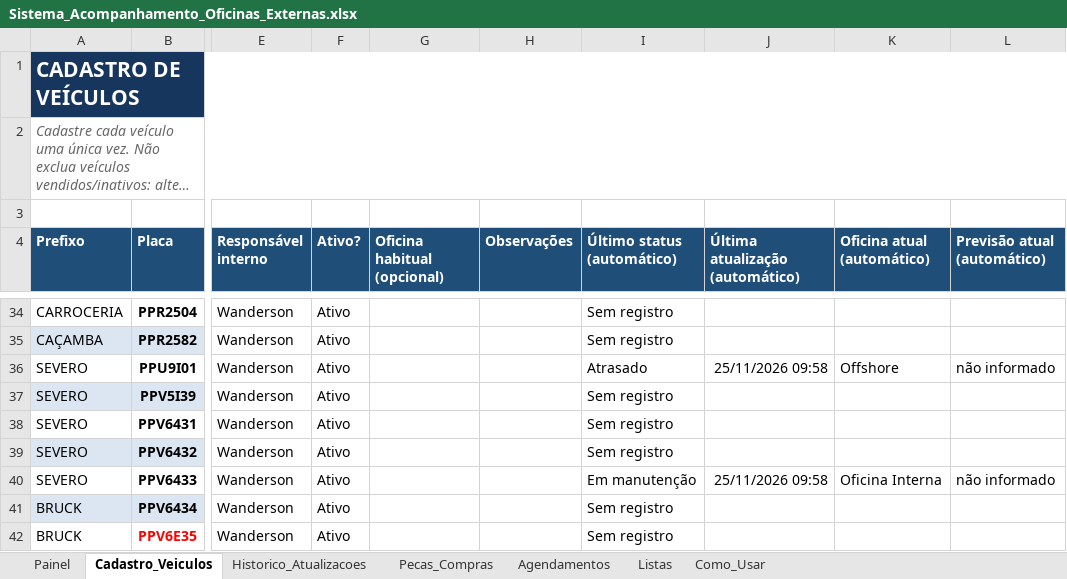
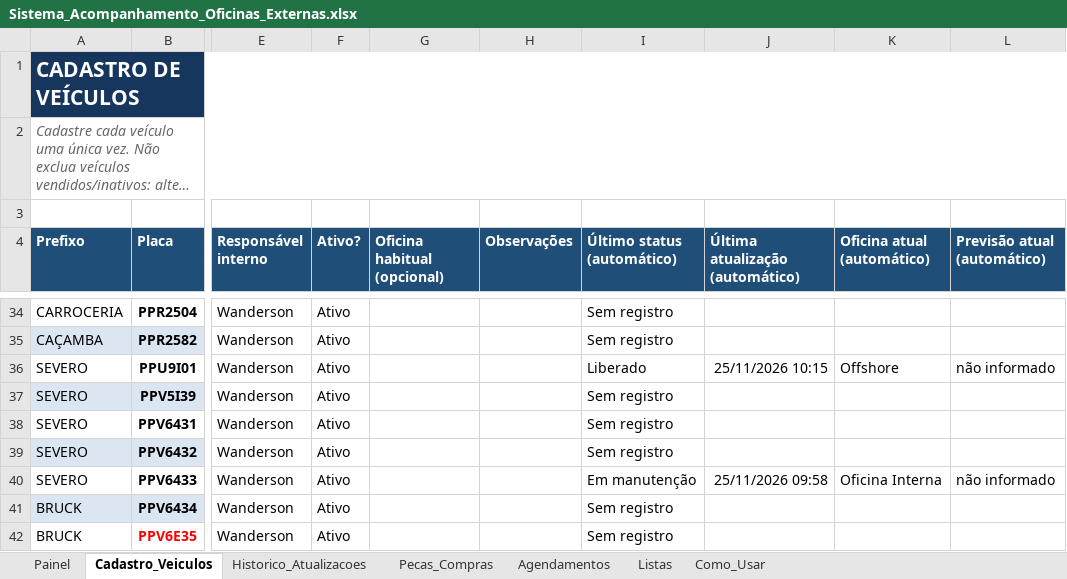
Before and after one commit to WandersonLuizClemente/painel-oficinas-externas, an Excel workbook: dados/Sistema_Acompanhamento_Oficinas_Externas.xlsx, sheet Cadastro_Veiculos, drawn as a sheet; only a part is shown, gaps mark what is left out; long unchanged cells end in …; values as stored, in another font and other column widths than the file's, no borders; the diff names each change by its address in the sheet, - before the commit and + after, or states it on an @@ line.

```diff
--- a/dados/Sistema_Acompanhamento_Oficinas_Externas.xlsx (sheet Cadastro_Veiculos)
+++ b/dados/Sistema_Acompanhamento_Oficinas_Externas.xlsx (sheet Cadastro_Veiculos)
-I36 (Último status (automático)): Atrasado
+I36 (Último status (automático)): Liberado
-J36 (Última atualização (automático)): 25/11/2026 09:58
+J36 (Última atualização (automático)): 25/11/2026 10:15
```
Also changed, not shown: sheet Pecas_Compras, sheet Historico_Atualizacoes, sheet Painel.
